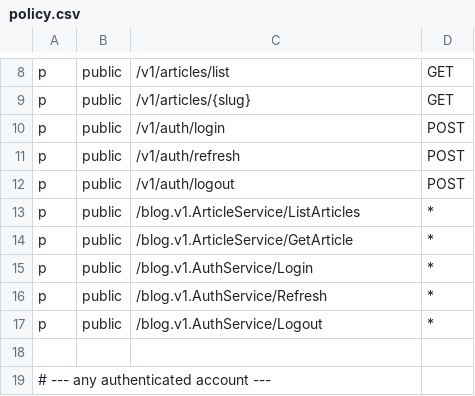
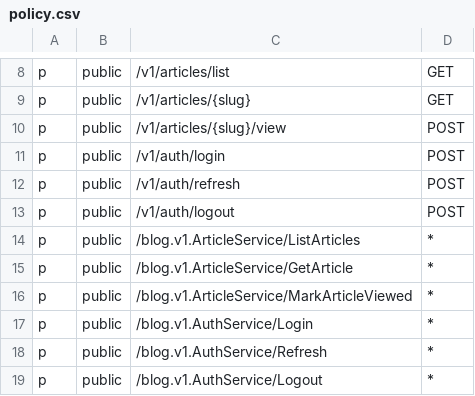
Before and after one commit to luohao0308/luohao-blog, a CSV file: backend/internal/data/authz/policy.csv, drawn as a sheet; only a part is shown, gaps mark what is left out; the shorter side is filled out with more unchanged rows.

Commit message:
feat: public article view counter with 24h per-client dedup (M3/S1) (#12)
* feat(backend,frontend): public article view counter with 24h per-client dedup (M3/S1)

- migration 000003: articles.view_count (bigint unsigned, default 0)
- article.proto: Article.view_count field + MarkArticleViewed RPC
  (POST /v1/articles/{slug}/view), public and rate-limitable
- data: Redis SET NX EX 24h dedup per (slug, client IP); Redis outage
  degrades to counting every view (fail-open on dedup, counter itself
  never lost); published articles only
- biz: MarkViewed enforces slug validity and published-only counting;
  fake repo and usecase/data unit tests added (dedup + draft rejection)
- casbin policy: new route added as public for HTTP and gRPC
- frontend: article page shows the view count and reports one view per
  page open (fire-and-forget, this visit lands on the next look)

Verified: go build/test/vet green; pnpm lint/typecheck/build green;
full-stack smoke via API (same IP x2 -> count 1, second IP -> 2,
unknown slug 404) and SSR page showing the updated counter.

* fix: restructure view dedup error branch to satisfy ineffassign

The Redis-outage fallback assigned ok without ever reading it; the
rewritten branch keeps the same fail-open semantics (counted stays true)
without the ineffectual assignment flagged by golangci-lint.

---------

Co-authored-by: makerhao <luohao@makerhaodeMacBook-Pro.local>

```diff
--- a/backend/internal/data/authz/policy.csv
+++ b/backend/internal/data/authz/policy.csv
@@ -9,2 +9,3 @@ p, public, /v1/articles/list, GET
 p, public, /v1/articles/{slug}, GET
+p, public, /v1/articles/{slug}/view, POST
 p, public, /v1/auth/login, POST
@@ -14,2 +15,3 @@ p, public, /blog.v1.ArticleService/ListArticles, *
 p, public, /blog.v1.ArticleService/GetArticle, *
+p, public, /blog.v1.ArticleService/MarkArticleViewed, *
 p, public, /blog.v1.AuthService/Login, *
```
Also changed, not shown: 25 other files.
